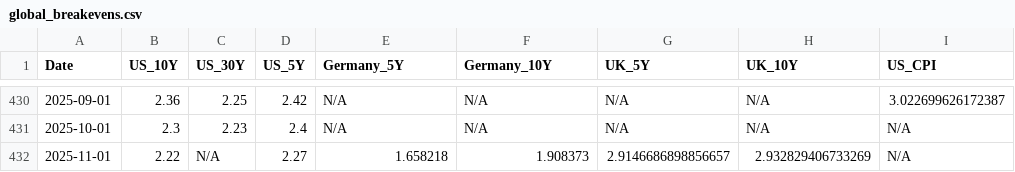
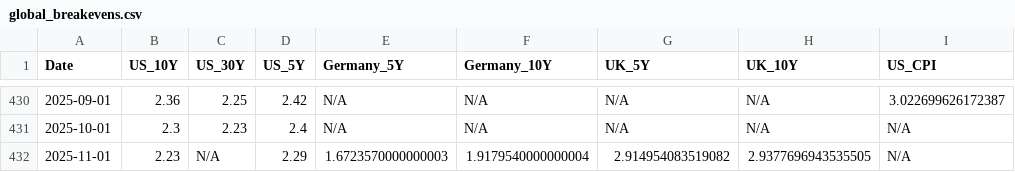
Before and after one commit to bankeronwheels/quilt-outputs, a CSV file: global_breakevens.csv, drawn as a sheet; only a part is shown, gaps mark what is left out; the diff names each change by its address in the sheet, - before the commit and + after, or states it on an @@ line.

Commit message:
Update global breakeven inflation rates (US/UK/EU) [skip ci]

```diff
--- a/global_breakevens.csv
+++ b/global_breakevens.csv
-B432 (US_10Y): 2.22
+B432 (US_10Y): 2.23
-D432 (US_5Y): 2.27
+D432 (US_5Y): 2.29
-E432 (Germany_5Y): 1.658218
+E432 (Germany_5Y): 1.6723570000000003
-F432 (Germany_10Y): 1.908373
+F432 (Germany_10Y): 1.9179540000000004
-G432 (UK_5Y): 2.9146686898856657
+G432 (UK_5Y): 2.914954083519082
-H432 (UK_10Y): 2.932829406733269
+H432 (UK_10Y): 2.9377696943535505
```
